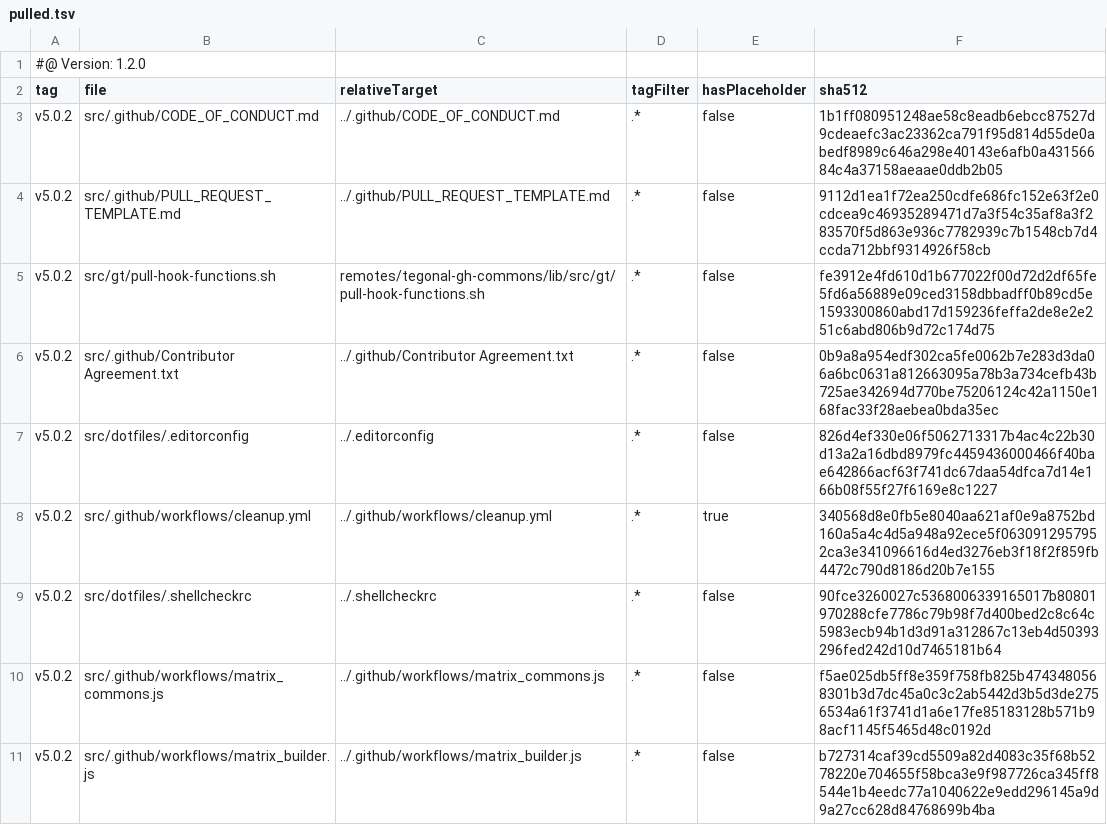
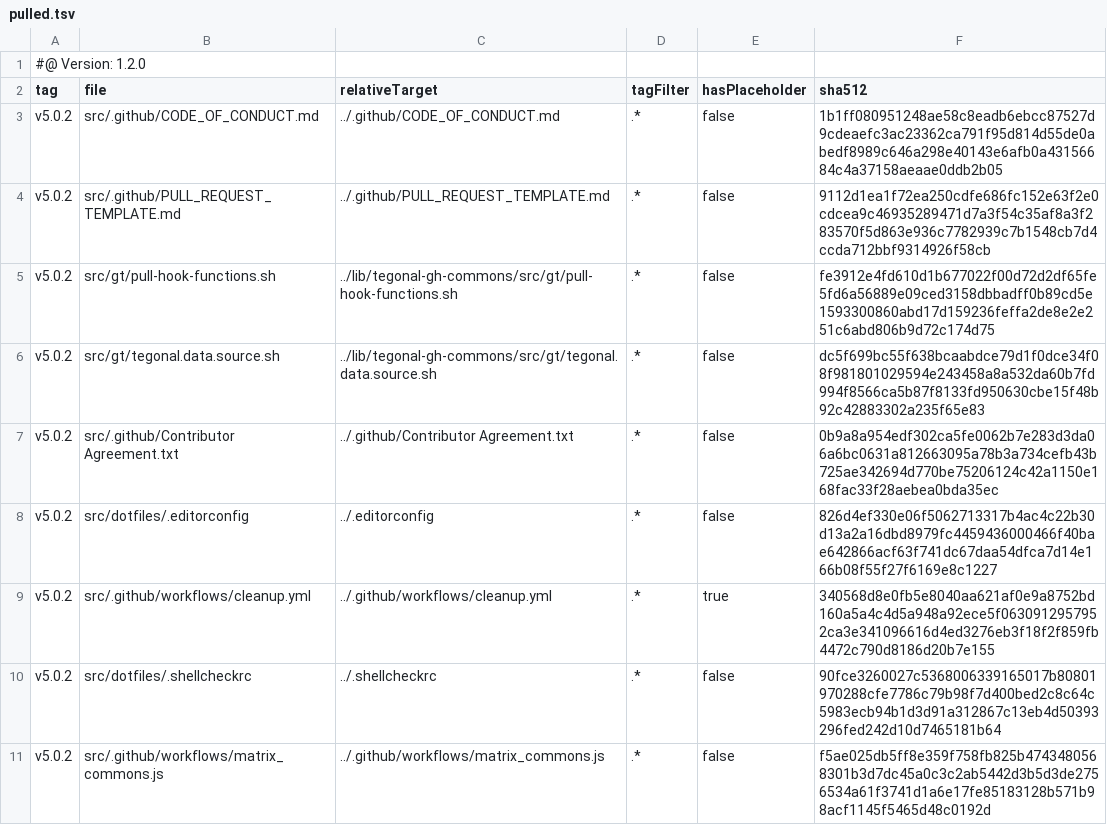
Before and after one commit to tegonal/variist, a TSV file: .gt/remotes/tegonal-gh-commons/pulled.tsv, drawn as a sheet; only a part is shown; the shorter side is filled out with more unchanged rows.

Commit message:
move tegonal-gh-commons to lib directory

```diff
--- a/.gt/remotes/tegonal-gh-commons/pulled.tsv
+++ b/.gt/remotes/tegonal-gh-commons/pulled.tsv
@@ -4,3 +4,4 @@ v5.0.2	src/.github/CODE_OF_CONDUCT.md	../.github/CODE_OF_CONDUCT.md	.*	false	1b1
 v5.0.2	src/.github/PULL_REQUEST_TEMPLATE.md	../.github/PULL_REQUEST_TEMPLATE.md	.*	false	9112d1ea1f72ea250cdfe686fc152e63f2e0cdcea9c46935289471d7a3f54c35af8a3f283570f5d863e936c7782939c7b1548cb7d4ccda712bbf9314926f58cb
-v5.0.2	src/gt/pull-hook-functions.sh	remotes/tegonal-gh-commons/lib/src/gt/pull-hook-functions.sh	.*	false	fe3912e4fd610d1b677022f00d72d2df65fe5fd6a56889e09ced3158dbbadff0b89cd5e1593300860abd17d159236feffa2de8e2e251c6abd806b9d72c174d75
+v5.0.2	src/gt/pull-hook-functions.sh	../lib/tegonal-gh-commons/src/gt/pull-hook-functions.sh	.*	false	fe3912e4fd610d1b677022f00d72d2df65fe5fd6a56889e09ced3158dbbadff0b89cd5e1593300860abd17d159236feffa2de8e2e251c6abd806b9d72c174d75
+v5.0.2	src/gt/tegonal.data.source.sh	../lib/tegonal-gh-commons/src/gt/tegonal.data.source.sh	.*	false	dc5f699bc55f638bcaabdce79d1f0dce34f08f981801029594e243458a8a532da60b7fd994f8566ca5b87f8133fd950630cbe15f48b92c42883302a235f65e83
 v5.0.2	src/.github/Contributor Agreement.txt	../.github/Contributor Agreement.txt	.*	false	0b9a8a954edf302ca5fe0062b7e283d3da06a6bc0631a812663095a78b3a734cefb43b725ae342694d770be75206124c42a1150e168fac33f28aebea0bda35ec
```
Also changed, not shown: 4 other files.
